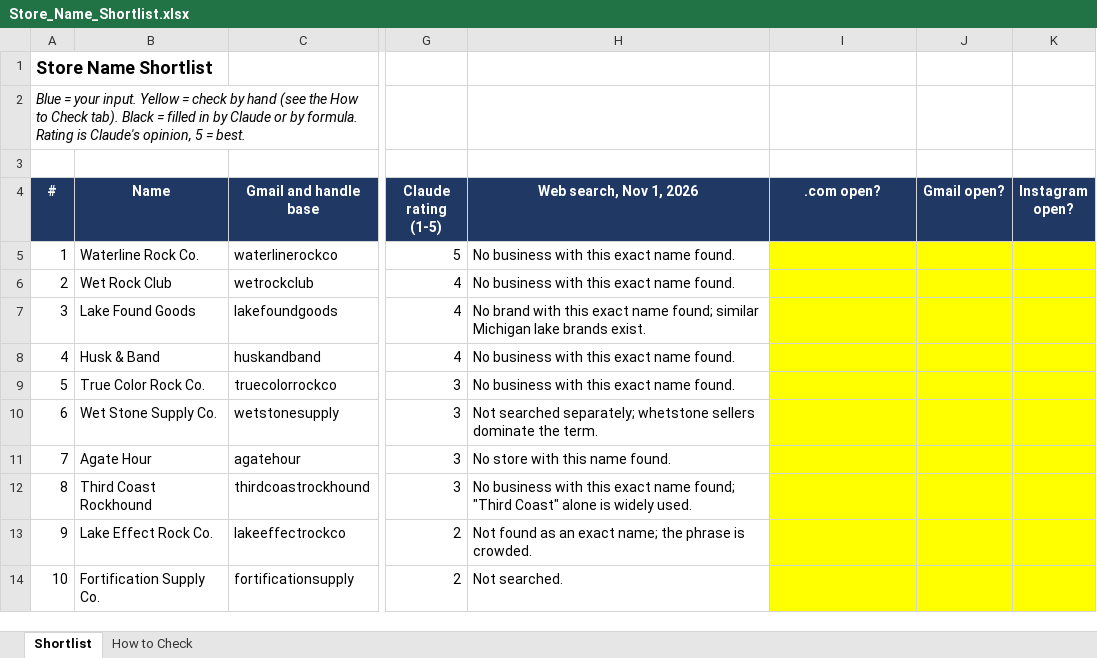
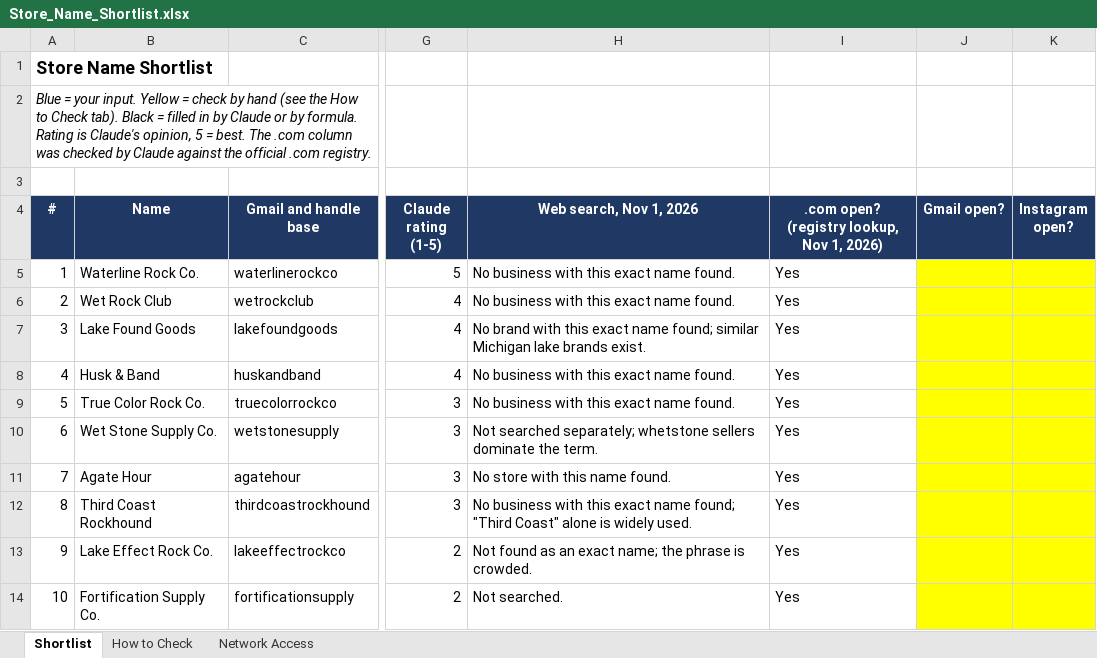
Before and after one commit to im-brain/Marketplace, an Excel workbook: brand/Store_Name_Shortlist.xlsx, sheet Shortlist, drawn as a sheet; only a part is shown, gaps mark what is left out; values as stored, in another font and other column widths than the file's, no borders; conditional formats not drawn; the diff names each change by its address in the sheet, - before the commit and + after, or states it on an @@ line.

```diff
--- a/brand/Store_Name_Shortlist.xlsx (sheet Shortlist)
+++ b/brand/Store_Name_Shortlist.xlsx (sheet Shortlist)
+sheet tab: Network Access
-A2 (#): …= best.
+A2 (#): …= best. The .com column was checked by Claude against the official .com registry.
-I4: .com open?
+I4: .com open? (registry lookup, Nov 1, 2026)
-I5:I14: (empty)
+I5:I14: Yes
-I5:I14 fill: #FFFF00
+I5:I14 fill: none
```
Also changed, not shown: sheet How to Check, 1 other file.
